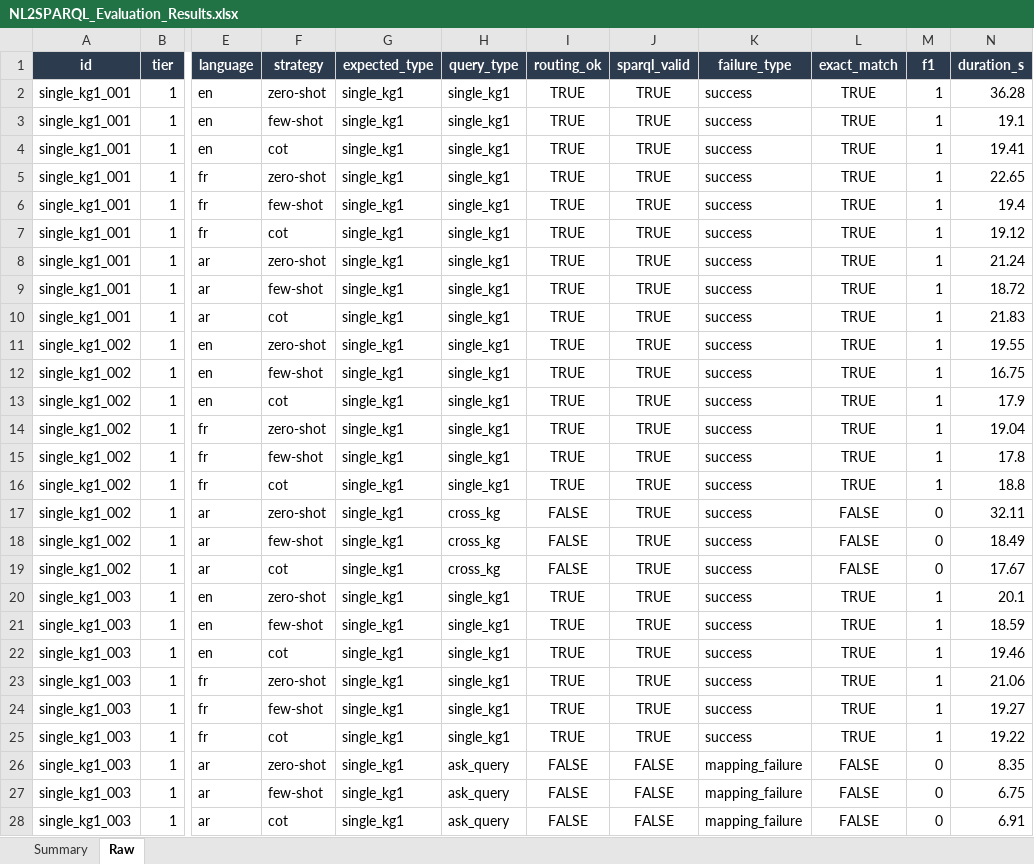
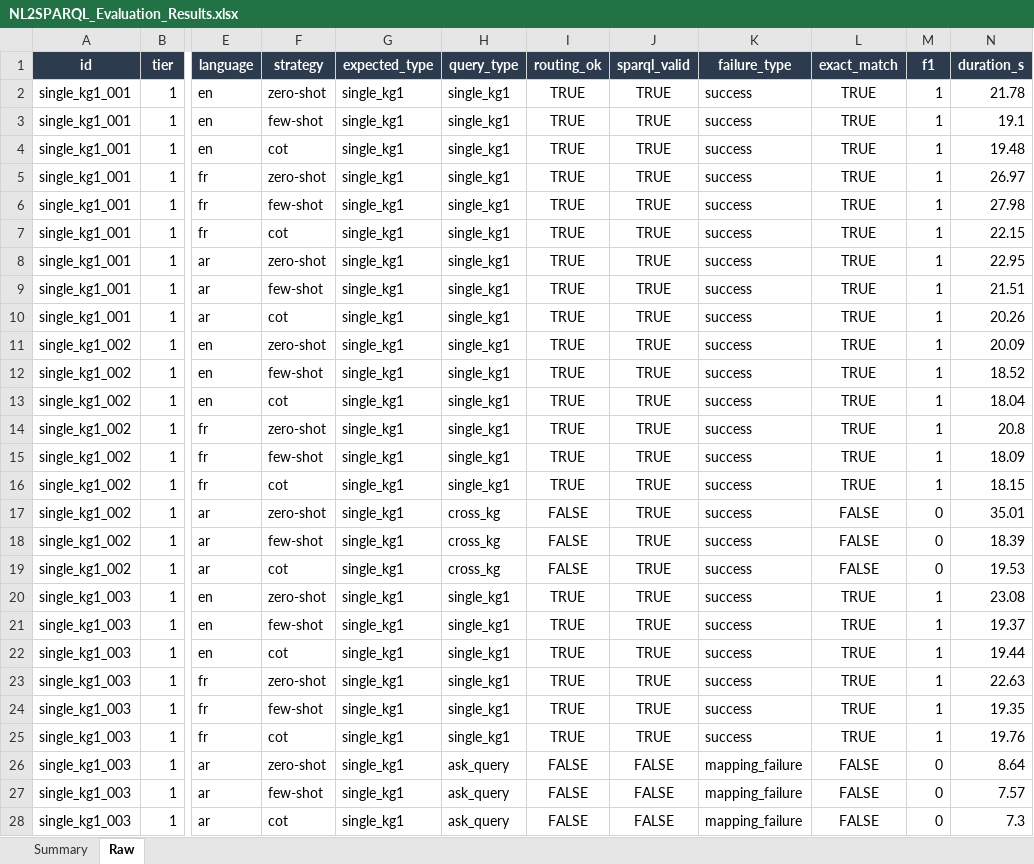
Before and after one commit to nahla1967/NL2SPARQL, an Excel workbook: NL2SPARQL_Evaluation_Results.xlsx, sheet Raw, drawn as a sheet; only a part is shown, gaps mark what is left out; values as stored, in another font and other column widths than the file's, no borders; the diff covers the shown part only; the diff names each change by its address in the sheet, - before the commit and + after, or states it on an @@ line.

```diff
--- a/NL2SPARQL_Evaluation_Results.xlsx (sheet Raw)
+++ b/NL2SPARQL_Evaluation_Results.xlsx (sheet Raw)
-N2 (duration_s): 36.28
+N2 (duration_s): 21.78
-N4 (duration_s): 19.41
+N4 (duration_s): 19.48
-N5 (duration_s): 22.65
+N5 (duration_s): 26.97
-N6 (duration_s): 19.4
+N6 (duration_s): 27.98
-N7 (duration_s): 19.12
+N7 (duration_s): 22.15
-N8 (duration_s): 21.24
+N8 (duration_s): 22.95
-N9 (duration_s): 18.72
+N9 (duration_s): 21.51
-N10 (duration_s): 21.83
+N10 (duration_s): 20.26
-N11 (duration_s): 19.55
+N11 (duration_s): 20.09
-N12 (duration_s): 16.75
+N12 (duration_s): 18.52
-N13 (duration_s): 17.9
+N13 (duration_s): 18.04
-N14 (duration_s): 19.04
+N14 (duration_s): 20.8
-N15 (duration_s): 17.8
+N15 (duration_s): 18.09
-N16 (duration_s): 18.8
+N16 (duration_s): 18.15
-N17 (duration_s): 32.11
+N17 (duration_s): 35.01
-N18 (duration_s): 18.49
+N18 (duration_s): 18.39
-N19 (duration_s): 17.67
+N19 (duration_s): 19.53
-N20 (duration_s): 20.1
+N20 (duration_s): 23.08
-N21 (duration_s): 18.59
+N21 (duration_s): 19.37
-N22 (duration_s): 19.46
+N22 (duration_s): 19.44
-N23 (duration_s): 21.06
+N23 (duration_s): 22.63
-N24 (duration_s): 19.27
+N24 (duration_s): 19.35
-N25 (duration_s): 19.22
+N25 (duration_s): 19.76
-N26 (duration_s): 8.35
+N26 (duration_s): 8.64
-N27 (duration_s): 6.75
+N27 (duration_s): 7.57
-N28 (duration_s): 6.91
+N28 (duration_s): 7.3
```
Also changed, not shown: 506 edited cells elsewhere in this sheet, 1 other file.
